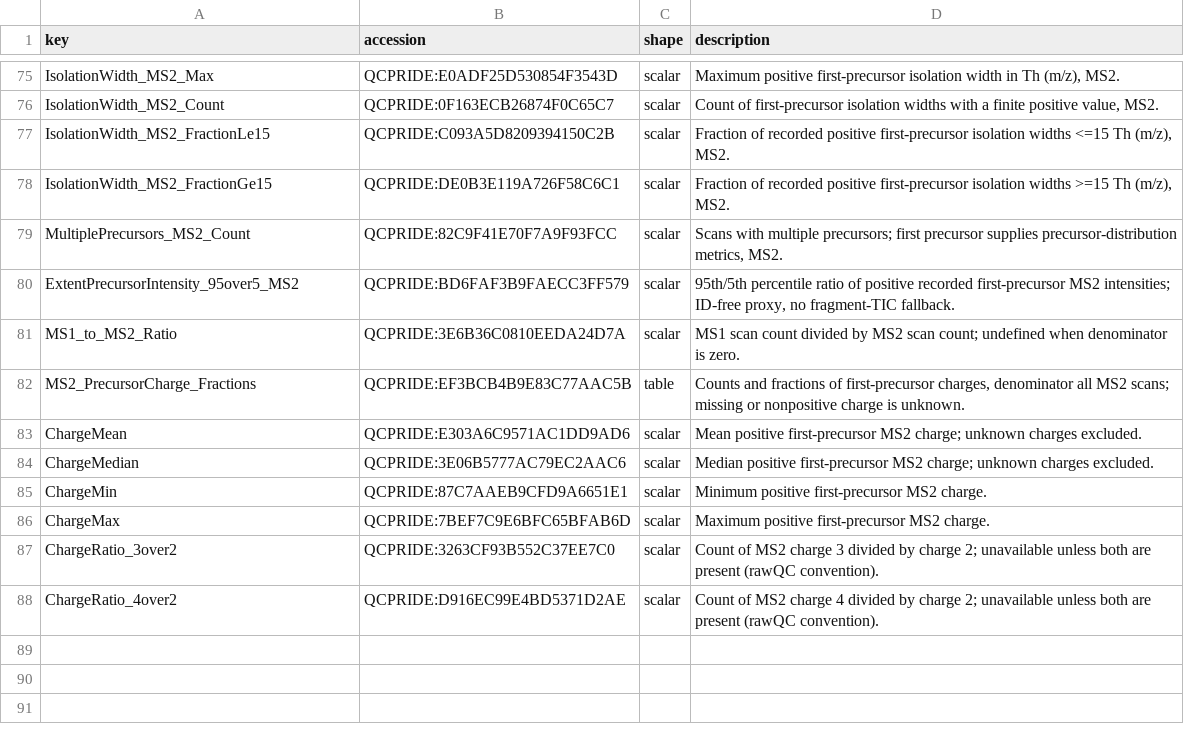
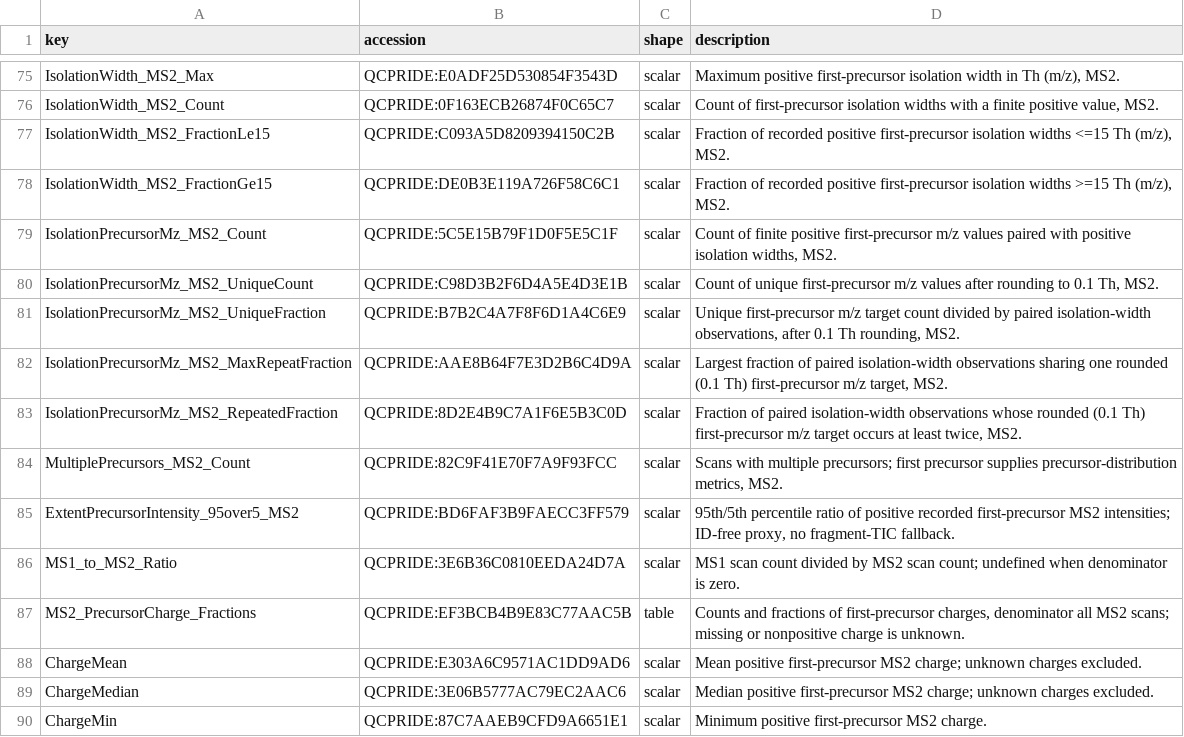
Before and after one commit to PRIDE-Archive/prideQC, a TSV file: docs/metrics.tsv, drawn as a sheet; only a part is shown, gaps mark what is left out; the shorter side is filled out with more unchanged rows.

Commit message:
Add narrow-window acquisition evidence metrics

```diff
--- a/docs/metrics.tsv
+++ b/docs/metrics.tsv
@@ -78,2 +78,7 @@ IsolationWidth_MS2_FractionLe15	QCPRIDE:C093A5D8209394150C2B	scalar	Fraction of
 IsolationWidth_MS2_FractionGe15	QCPRIDE:DE0B3E119A726F58C6C1	scalar	Fraction of recorded positive first-precursor isolation widths >=15 Th (m/z), MS2.
+IsolationPrecursorMz_MS2_Count	QCPRIDE:5C5E15B79F1D0F5E5C1F	scalar	Count of finite positive first-precursor m/z values paired with positive isolation widths, MS2.
+IsolationPrecursorMz_MS2_UniqueCount	QCPRIDE:C98D3B2F6D4A5E4D3E1B	scalar	Count of unique first-precursor m/z values after rounding to 0.1 Th, MS2.
+IsolationPrecursorMz_MS2_UniqueFraction	QCPRIDE:B7B2C4A7F8F6D1A4C6E9	scalar	Unique first-precursor m/z target count divided by paired isolation-width observations, after 0.1 Th rounding, MS2.
+IsolationPrecursorMz_MS2_MaxRepeatFraction	QCPRIDE:AAE8B64F7E3D2B6C4D9A	scalar	Largest fraction of paired isolation-width observations sharing one rounded (0.1 Th) first-precursor m/z target, MS2.
+IsolationPrecursorMz_MS2_RepeatedFraction	QCPRIDE:8D2E4B9C7A1F6E5B3C0D	scalar	Fraction of paired isolation-width observations whose rounded (0.1 Th) first-precursor m/z target occurs at least twice, MS2.
 MultiplePrecursors_MS2_Count	QCPRIDE:82C9F41E70F7A9F93FCC	scalar	Scans with multiple precursors; first precursor supplies precursor-distribution metrics, MS2.
```
Also changed, not shown: 5 other files.
